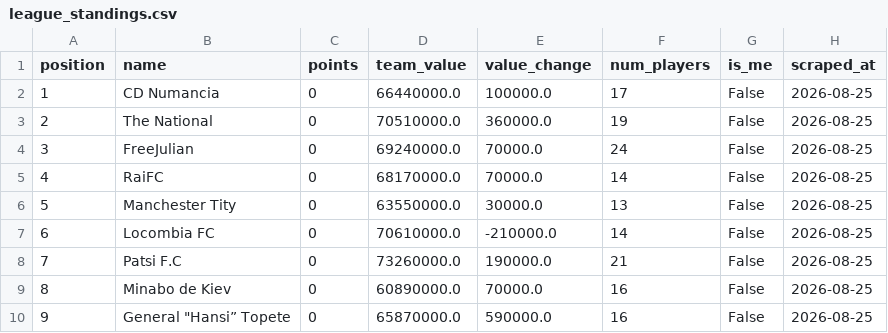
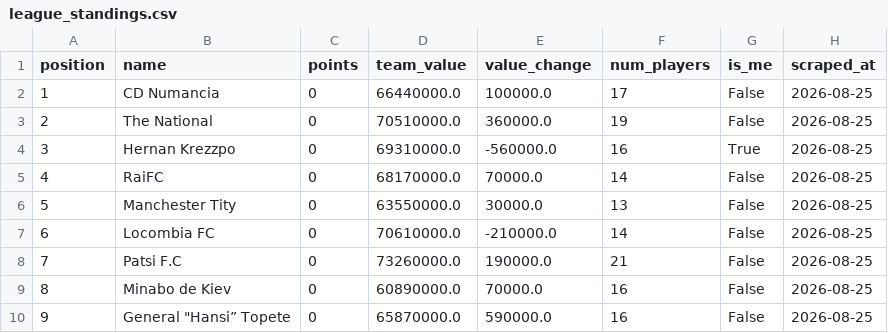
Before and after one commit to nilcrespo/BiwengerBot, a CSV file: csvs/others/league_standings.csv, drawn as a sheet.

```diff
--- a/csvs/others/league_standings.csv
+++ b/csvs/others/league_standings.csv
@@ -3,3 +3,3 @@ position,name,points,team_value,value_change,num_players,is_me,scraped_at
 2,The National,0,70510000.0,360000.0,19,False,2026-08-25
-3,FreeJulian,0,69240000.0,70000.0,24,False,2026-08-25
+3,Hernan Krezzpo,0,69310000.0,-560000.0,16,True,2026-08-25
 4,RaiFC,0,68170000.0,70000.0,14,False,2026-08-25
```
Also changed, not shown: 1 other file.
